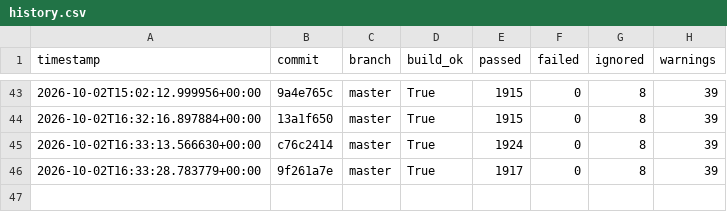
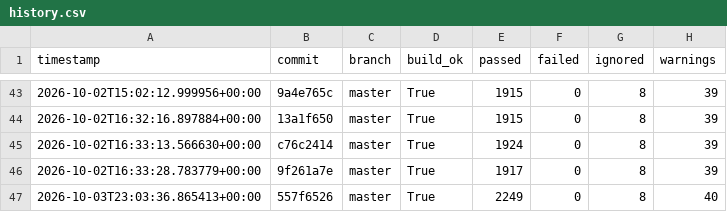
Before and after one commit to hiwavebrowser/hiwave-linux, a CSV file: metrics/history.csv, drawn as a sheet; only a part is shown, gaps mark what is left out; the diff names each change by its address in the sheet, - before the commit and + after, or states it on an @@ line.

```diff
--- a/metrics/history.csv
+++ b/metrics/history.csv
+row 47: 2026-10-03T23:03:36.865413+00:00 | 557f6526 | master | True | 2249 | 0 | 8 | 40
```
Also changed, not shown: 1 other file.
